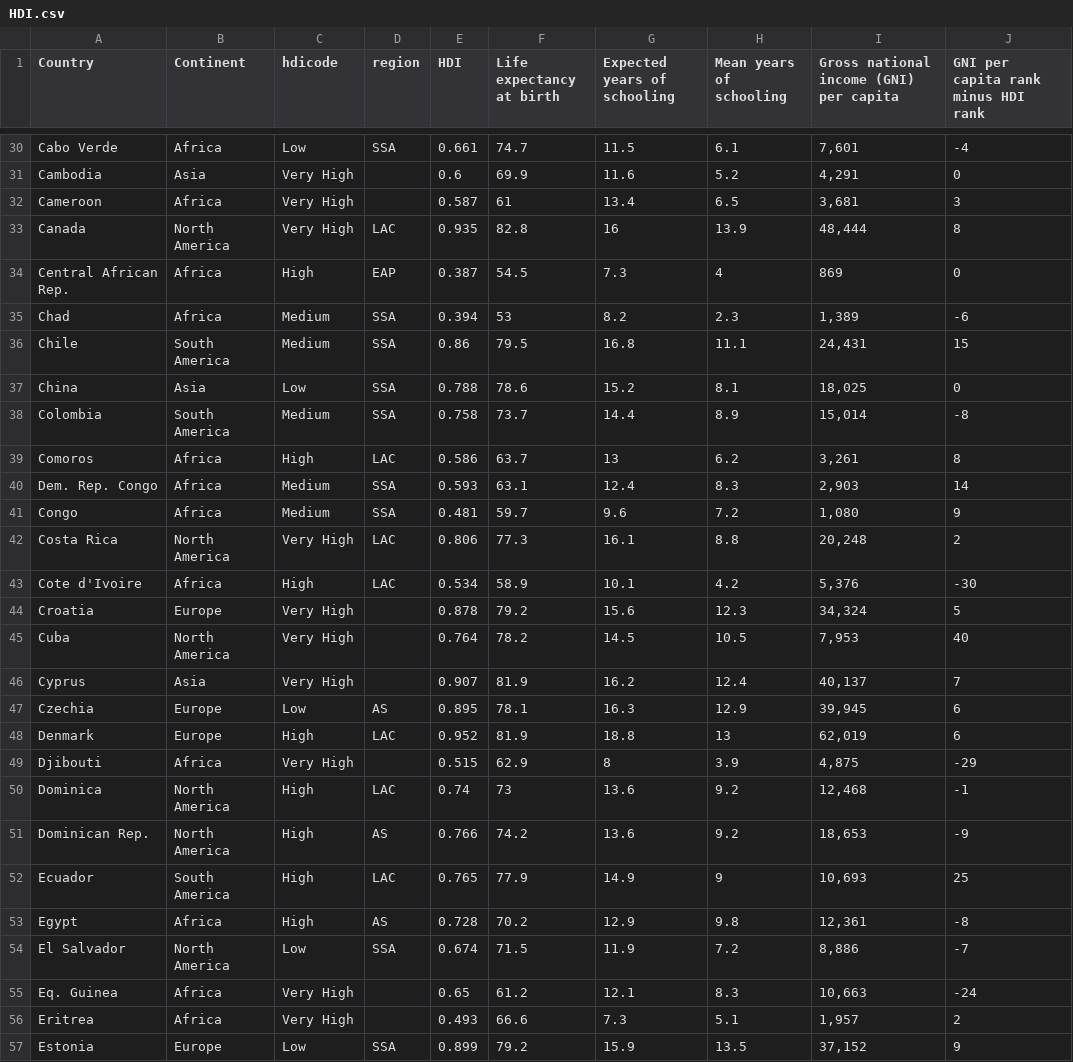
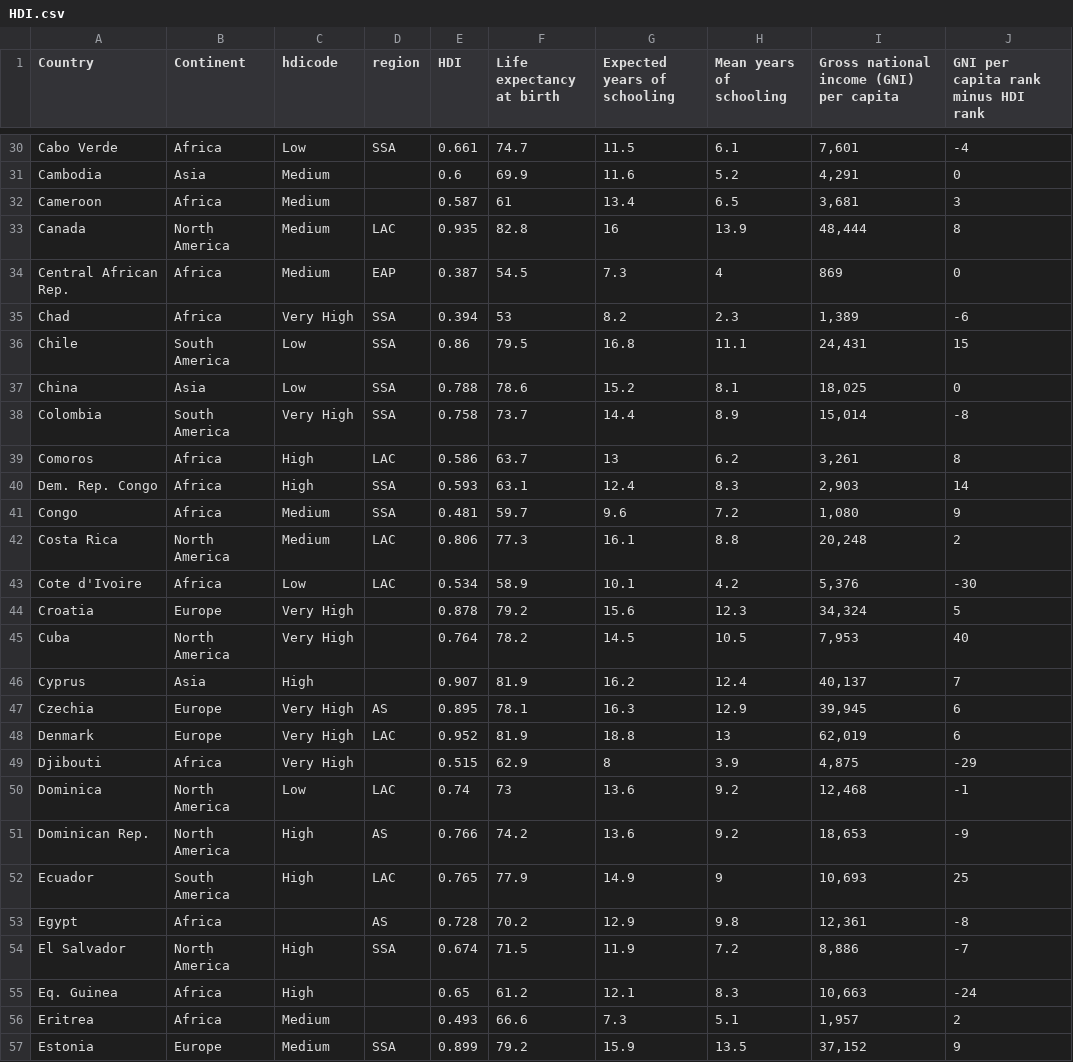
Before and after one commit to mia-175/FIT3179, a CSV file: HDI.csv, drawn as a sheet; only a part is shown, gaps mark what is left out; the diff covers the shown part only; the diff names each change by its address in the sheet, - before the commit and + after, or states it on an @@ line.

Commit message:
sorted hdicode properly

```diff
--- a/HDI.csv
+++ b/HDI.csv
-C31:C33 (hdicode): Very High
+C31:C33 (hdicode): Medium
-C34 (hdicode): High
+C34 (hdicode): Medium
-C35 (hdicode): Medium
+C35 (hdicode): Very High
-C36 (hdicode): Medium
+C36 (hdicode): Low
-C38 (hdicode): Medium
+C38 (hdicode): Very High
-C40 (hdicode): Medium
+C40 (hdicode): High
-C42 (hdicode): Very High
+C42 (hdicode): Medium
-C43 (hdicode): High
+C43 (hdicode): Low
-C46 (hdicode): Very High
+C46 (hdicode): High
-C47 (hdicode): Low
+C47 (hdicode): Very High
-C48 (hdicode): High
+C48 (hdicode): Very High
-C50 (hdicode): High
+C50 (hdicode): Low
-C53 (hdicode): High
+C53 (hdicode): (empty)
-C54 (hdicode): Low
+C54 (hdicode): High
-C55 (hdicode): Very High
+C55 (hdicode): High
-C56 (hdicode): Very High
+C56 (hdicode): Medium
-C57 (hdicode): Low
+C57 (hdicode): Medium
```
Also changed, not shown: 129 edited cells elsewhere in this file, 1 other file.
